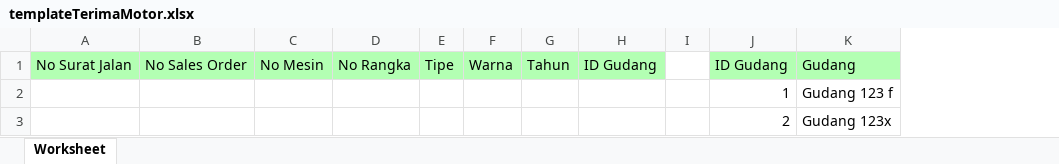
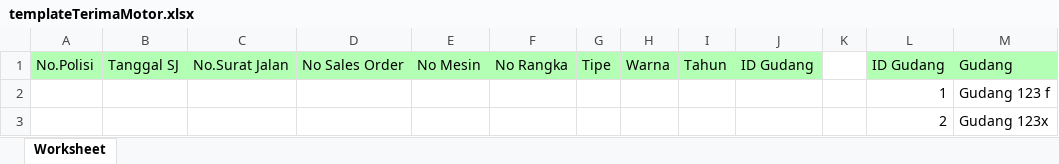
Before and after one commit to inoyyth/dealer-honda, an Excel workbook: assets/excelTemplate/templateTerimaMotor.xlsx, sheet Worksheet, drawn as a sheet; values as stored, in another font and other column widths than the file's, no borders; removed rows and columns are numbered as before the commit, all else as after; the diff names each change by its address in the sheet, - before the commit and + after, or states it on an @@ line.

Commit message:
update template download terima motor

```diff
--- a/assets/excelTemplate/templateTerimaMotor.xlsx (sheet Worksheet)
+++ b/assets/excelTemplate/templateTerimaMotor.xlsx (sheet Worksheet)
-column A, row 1: No Surat Jalan
+column A, row 1: No.Polisi
+column B, row 1: Tanggal SJ
+column C, row 1: No.Surat Jalan
```
Also changed, not shown: 6 other files.
